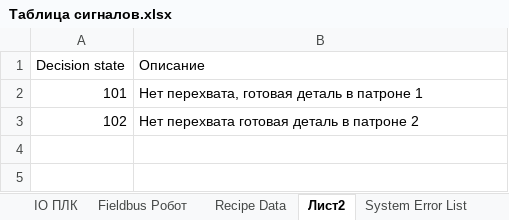
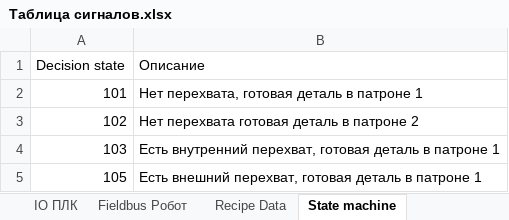
Before and after one commit to dm-bogachev/SW002-LoadWizardPro, an Excel workbook: Таблица сигналов.xlsx, sheet State machine, drawn as a sheet; values as stored, in another font and other column widths than the file's, no borders; table styles not drawn; the diff names each change by its address in the sheet, - before the commit and + after, or states it on an @@ line.

```diff
--- a/Таблица сигналов.xlsx (sheet State machine)
+++ b/Таблица сигналов.xlsx (sheet State machine)
-sheet tab: Лист2
+sheet tab: State machine
+row 4: 103 | Есть внутренний перехват, готовая деталь в патроне 1
+row 5: 105 | Есть внешний перехват, готовая деталь в патроне 1
```
Also changed, not shown: 14 other files.
